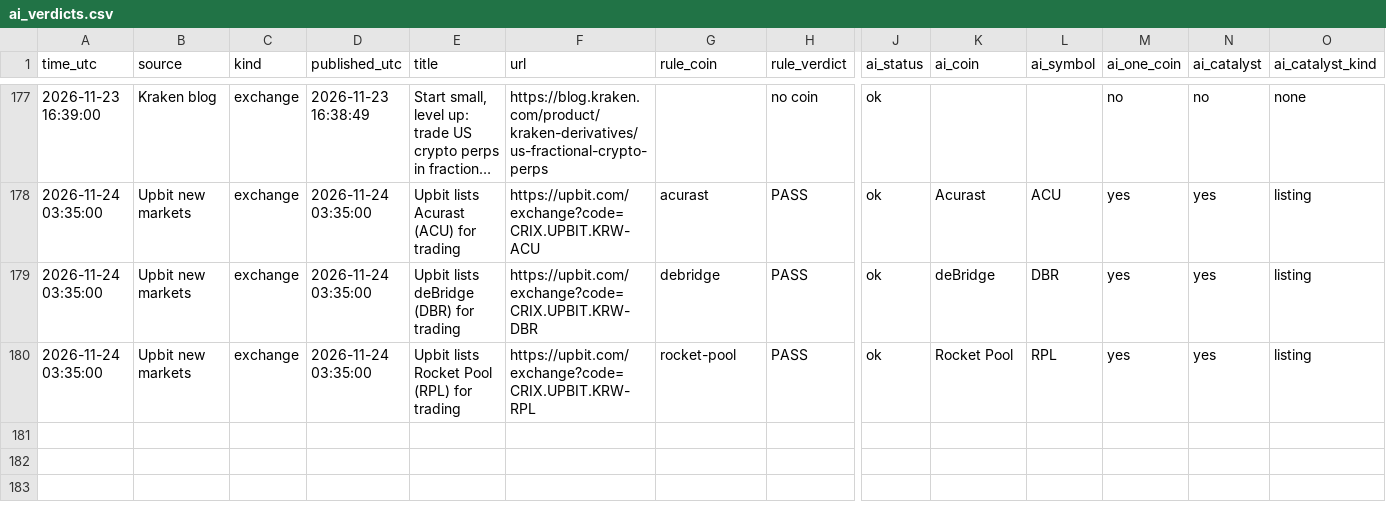
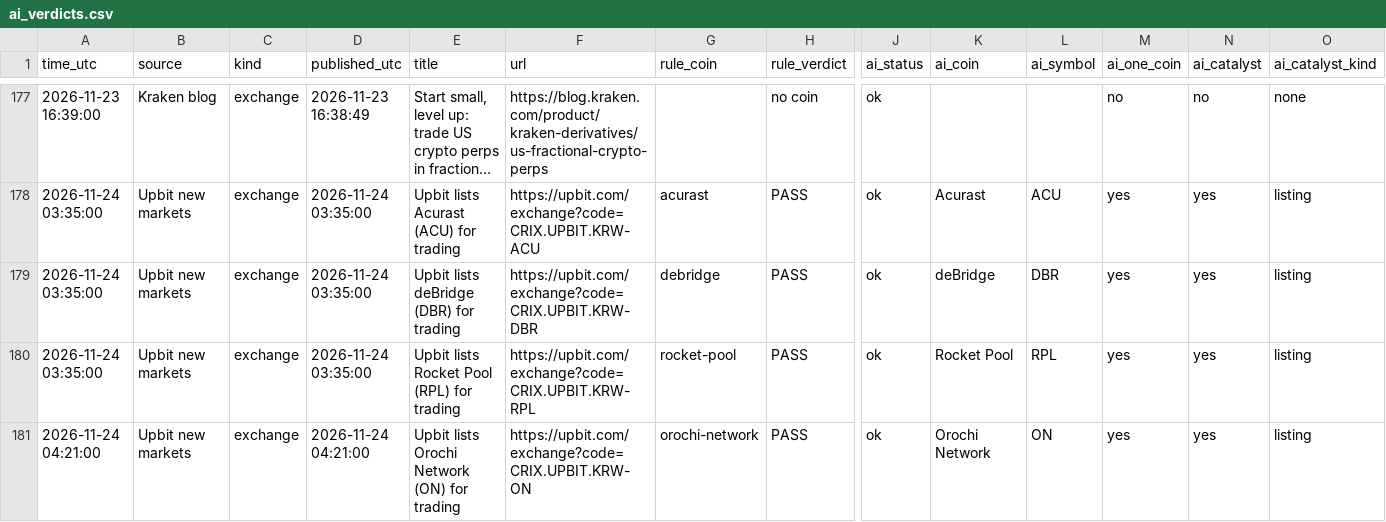
Before and after one commit to Asayed36/trading-bot, a CSV file: data/news-listings/ai_verdicts.csv, drawn as a sheet; only a part is shown, gaps mark what is left out; long unchanged cells end in …; rows hold the shown columns only; the diff names each change by its address in the sheet, - before the commit and + after, or states it on an @@ line.

```diff
--- a/data/news-listings/ai_verdicts.csv
+++ b/data/news-listings/ai_verdicts.csv
+row 181: 2026-11-24 04:21:00 | Upbit new markets | exchange | 2026-11-24 04:21:00 | Upbit lists Orochi Network (ON) for trading | https://upbit.com/exchange?code=CRIX.UPBIT.KRW-ON | orochi-network | PASS | ok | Orochi Network | ON | yes | yes | listing
```
Also changed, not shown: data/market/prices-2026-11-24.csv, data/news-listings/candidates.csv, 23 other files.
